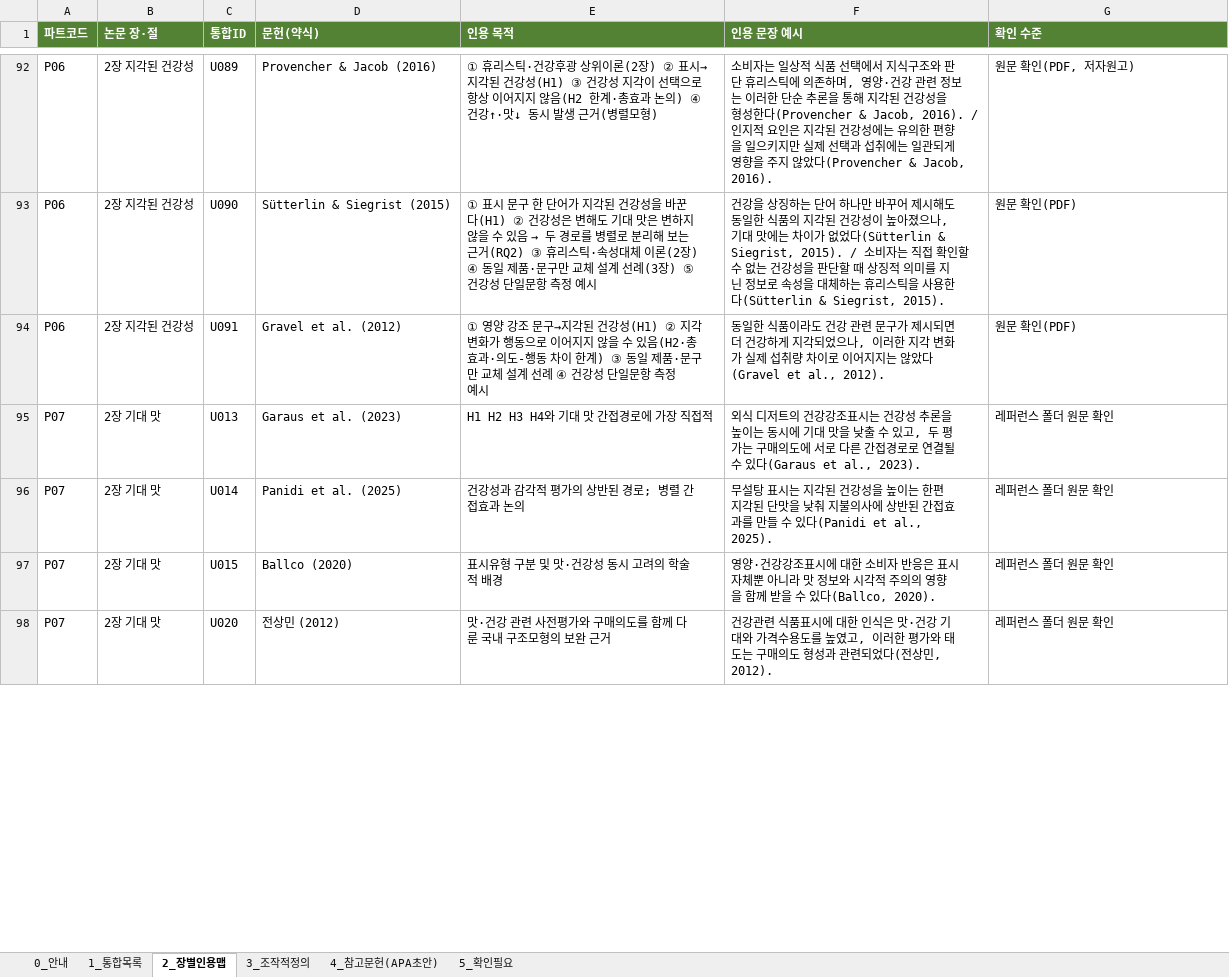
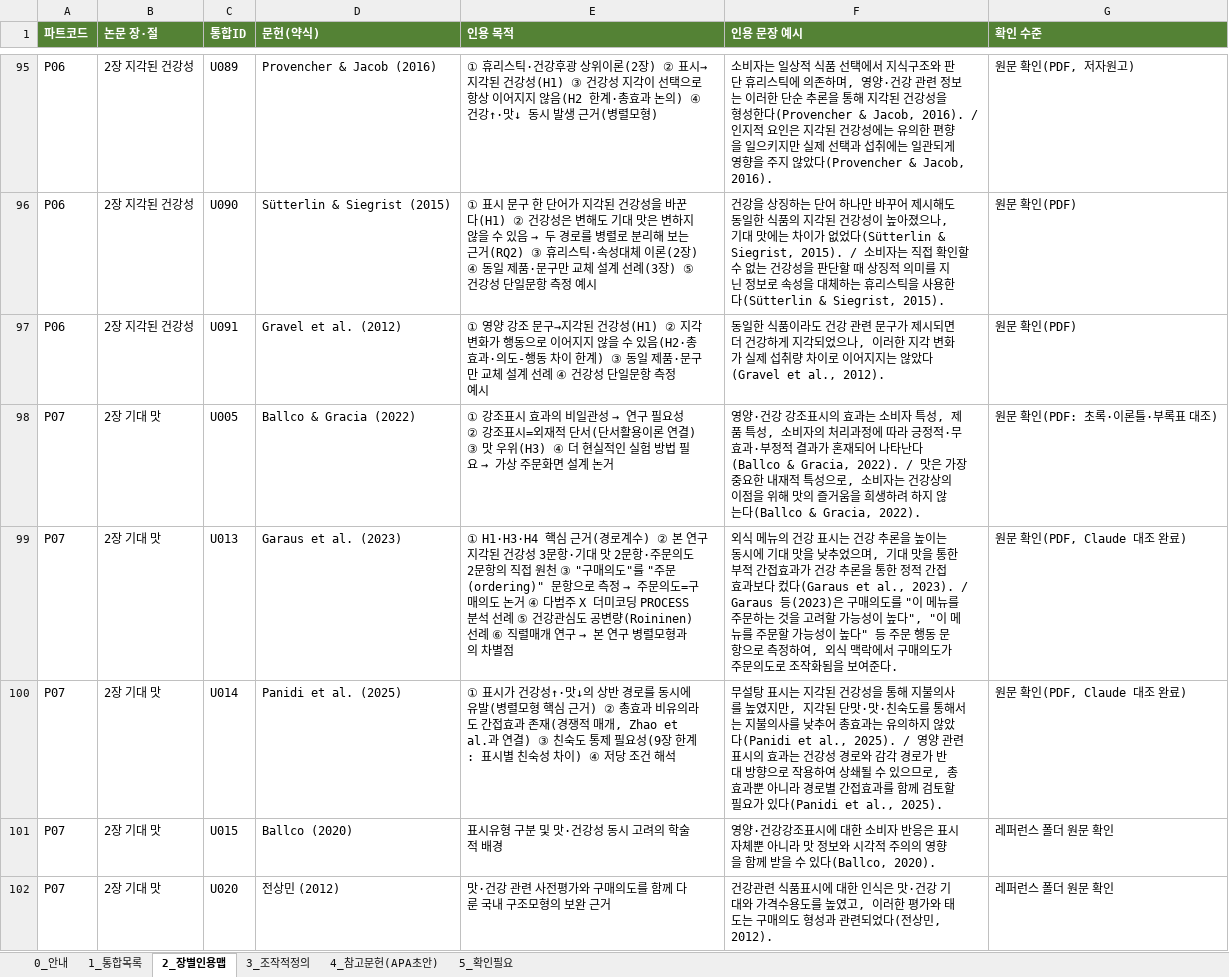
Before and after one commit to sheissuok-max/myGrowconApplication, an Excel workbook: references/통합레퍼런스_인용파트정리_20261124.xlsx, sheet 2_장별인용맵, drawn as a sheet; only a part is shown, gaps mark what is left out; values as stored, in another font and other column widths than the file's, no borders; addresses are those after the commit; the diff covers the shown part only; the diff names each change by its address in the sheet, - before the commit and + after, or states it on an @@ line.

```diff
--- a/references/통합레퍼런스_인용파트정리_20261124.xlsx (sheet 2_장별인용맵)
+++ b/references/통합레퍼런스_인용파트정리_20261124.xlsx (sheet 2_장별인용맵)
+row 98: P07 | 2장 기대 맛 | U005 | Ballco & Gracia (2022) | ① 강조표시 효과의 비일관성 → 연구 필요성 ② 강조표시=외재적 단서(단서활용이론 연결) ③ 맛 우위(H3) ④ 더 현실적인 실험 방법 필요 → 가상 주문화면 설계 논거 | 영양·건강 강조표시의 효과는 소비자 특성, 제품 특성, 소비자의 처리과정에 따라 긍정적·무효과·부정적 결과가 혼재되어 나타난다(Ballco & Gracia, 2022). / 맛은 가장 중요한 내재적 특성으로, 소비자는 건강상의 이점을 위해 맛의 즐거움을 희생하려 하지 않는다(Ballco & Gracia, 2022). | 원문 확인(PDF: 초록·이론틀·부록표 대조)
@@ E99 (인용 목적): H1 H2 H3 H4와 기대 맛 간접경로에 가장 직접적 → ① H1·H3·H4 핵심 근거(경로계수) ② 본 연구 지각된 건강성 3문항·기대 맛 2문항·주문의도 2문항의 직접 원천 ③ "구매의도"를 "주문(ordering)" 문항으로 측정 → 주문의도=구매의도 논거 ④ 다범주 X 더미코딩 PROCESS 분석 선례 ⑤ 건강관심도 공변량(Roininen) 선례 ⑥ 직렬매개 연구 → 본 연구 병렬모형과의 차별점 @@
-F99 (인용 문장 예시): 외식 디저트의 건강강조표시는 건강성 추론을 높이는 동시에 기대 맛을 낮출 수 있고, 두 평가는 구매의도에 서로 다른 간접경로로 연결될 수 있다(Garaus et al., 2023).
+F99 (인용 문장 예시): 외식 메뉴의 건강 표시는 건강 추론을 높이는 동시에 기대 맛을 낮추었으며, 기대 맛을 통한 부적 간접효과가 건강 추론을 통한 정적 간접효과보다 컸다(Garaus et al., 2023). / Garaus 등(2023)은 구매의도를 "이 메뉴를 주문하는 것을 고려할 가능성이 높다", "이 메뉴를 주문할 가능성이 높다" 등 주문 행동 문항으로 측정하여, 외식 맥락에서 구매의도가 주문의도로 조작화됨을 보여준다.
-G99:G100 (확인 수준): 레퍼런스 폴더 원문 확인
+G99:G100 (확인 수준): 원문 확인(PDF, Claude 대조 완료)
-E100 (인용 목적): 건강성과 감각적 평가의 상반된 경로; 병렬 간접효과 논의
+E100 (인용 목적): ① 표시가 건강성↑·맛↓의 상반 경로를 동시에 유발(병렬모형 핵심 근거) ② 총효과 비유의라도 간접효과 존재(경쟁적 매개, Zhao et al.과 연결) ③ 친숙도 통제 필요성(9장 한계: 표시별 친숙성 차이) ④ 저당 조건 해석
-F100 (인용 문장 예시): …강성을 높이는 한편 지각된 단맛을 낮춰 지불의사에 상반된 간접효과를 만들 수 있다(Panidi…
+F100 (인용 문장 예시): …강성을 통해 지불의사를 높였지만, 지각된 단맛·맛·친숙도를 통해서는 지불의사를 낮추어 총효과는 유의하지 않았다(Panidi et al., 2025). / 영양 관련 표시의 효과는 건강성 경로와 감각 경로가 반대 방향으로 작용하여 상쇄될 수 있으므로, 총효과뿐 아니라 경로별 간접효과를 함께 검토할 필요가 있다(Panidi…
```
Also changed, not shown: 8 added rows and 56 edited cells elsewhere in this sheet, sheet 1_통합목록, sheet 3_조작적정의, sheet 5_확인필요, sheet 4_참고문헌(APA초안).
